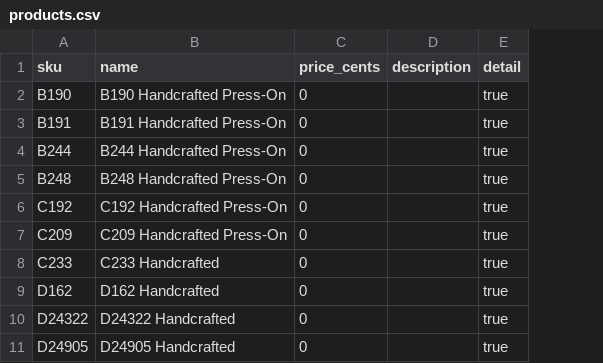
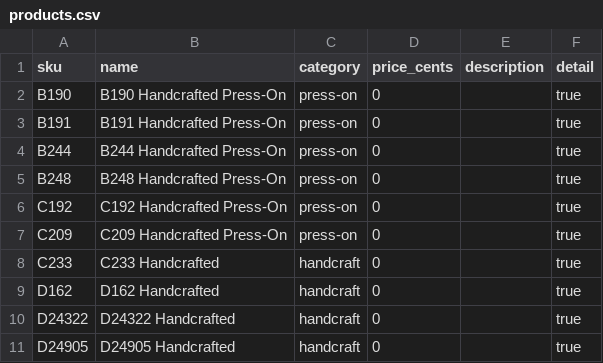
Before and after one commit to ADJet1437/tailor-fantasy, a CSV file: backend/products.csv, drawn as a sheet; only a part is shown; the diff names each change by its address in the sheet, - before the commit and + after, or states it on an @@ line.

```diff
--- a/backend/products.csv
+++ b/backend/products.csv
+column C (category), rows 2-11: press-on | press-on | press-on | press-on | press-on | press-on | handcraft | handcraft | handcraft | handcraft
```
Also changed, not shown: 8 other files.
